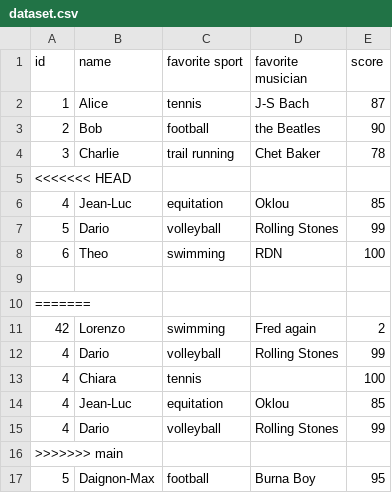
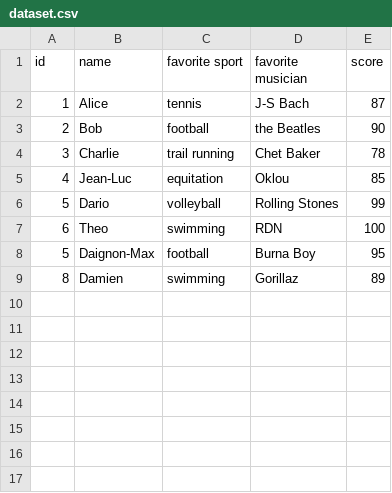
Before and after one commit to virgilus/git-crash-test, a CSV file: dataset.csv, drawn as a sheet; removed rows and columns are numbered as before the commit, all else as after; the diff names each change by its address in the sheet, - before the commit and + after, or states it on an @@ line.

Commit message:
Adding my data into the dataset

```diff
--- a/dataset.csv
+++ b/dataset.csv
-row 5: <<<<<<< HEAD
-row 9: (empty)
-row 10: =======
-row 11: 42 | Lorenzo | swimming | Fred again | 2
-row 12: 4 | Dario | volleyball | Rolling Stones | 99
-row 13: 4 | Chiara | tennis |  | 100
-row 14: 4 | Jean-Luc | equitation | Oklou | 85
-row 15: 4 | Dario | volleyball | Rolling Stones | 99
-row 16: >>>>>>> main
+row 9: 8 | Damien | swimming | Gorillaz | 89
```
